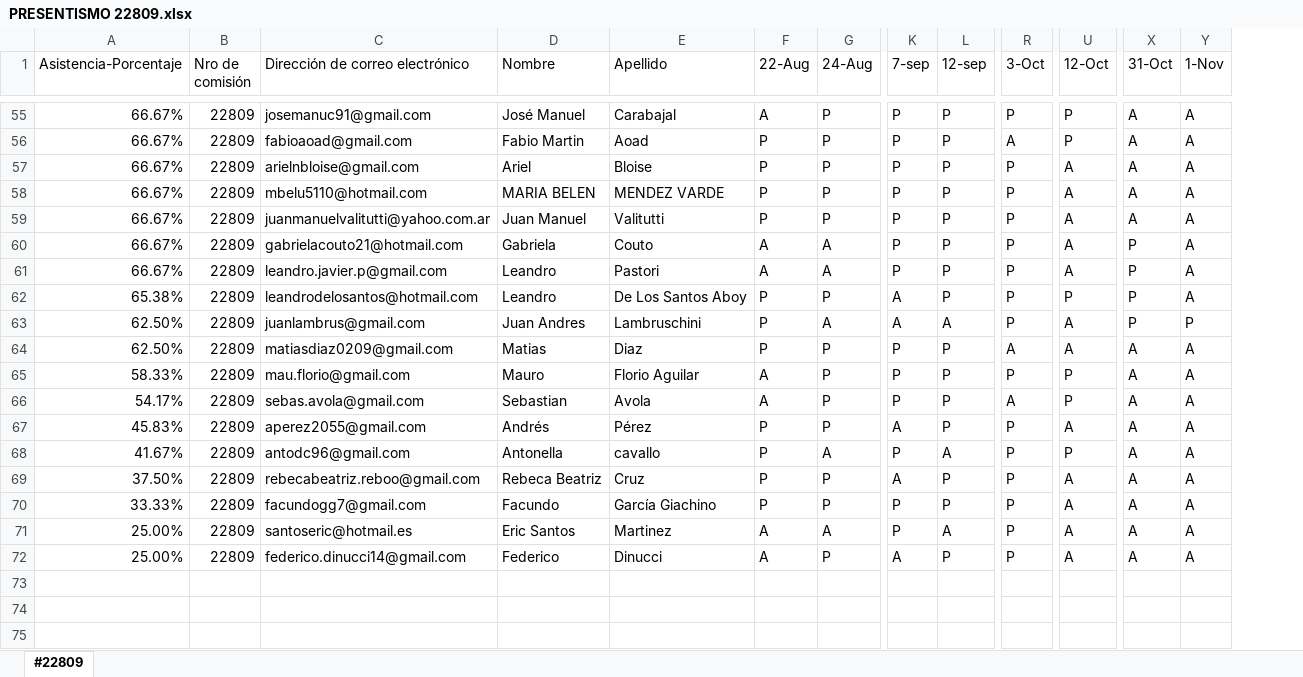
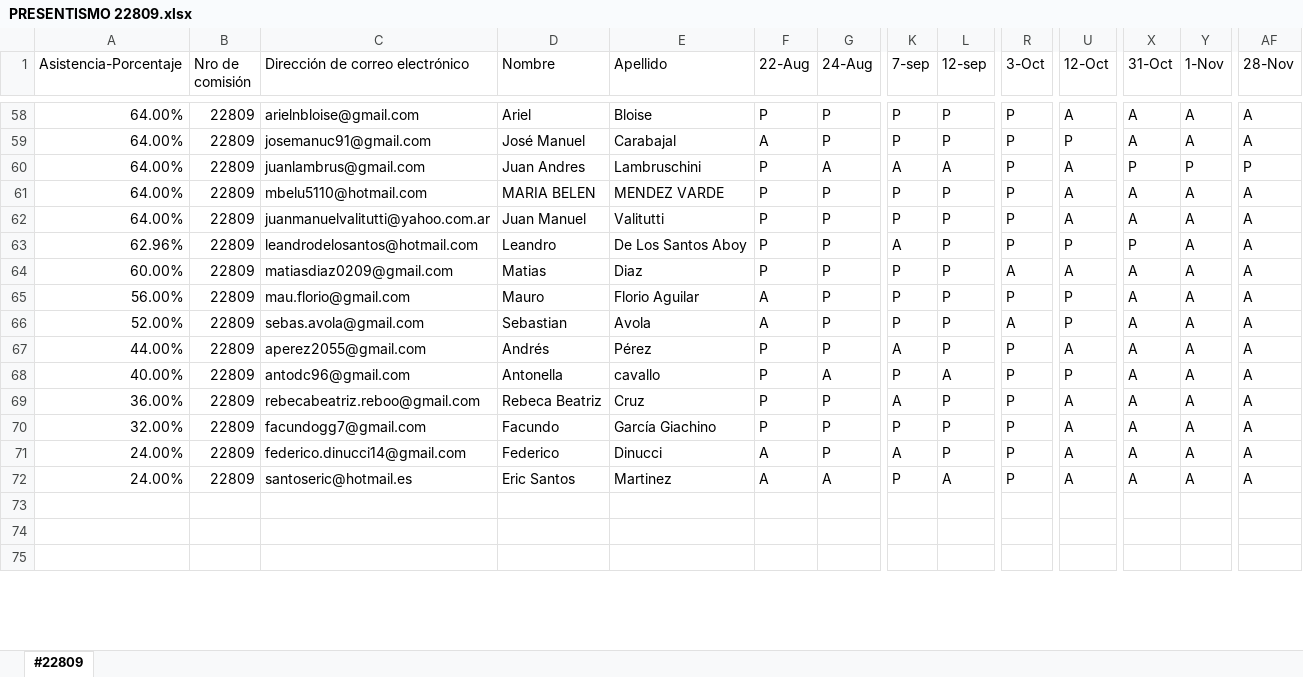
Before and after one commit to DevJumpProf/comision22809, an Excel workbook: PRESENTISMO 22809.xlsx, sheet #22809, drawn as a sheet; only a part is shown, gaps mark what is left out; values as stored, in another font and other column widths than the file's, no cell formats; removed rows and columns are numbered as before the commit, all else as after; rows hold the shown columns only; the diff covers the shown part only; the diff names each change by its address in the sheet, - before the commit and + after, or states it on an @@ line.

```diff
--- a/PRESENTISMO 22809.xlsx (sheet #22809)
+++ b/PRESENTISMO 22809.xlsx (sheet #22809)
+column AF (28-Nov), rows 58-71: A | A | P | A | A | A | A | A | A | A | A | A | A | A
-A58:A62 (Asistencia-Porcentaje): 66.67%
+A58:A62 (Asistencia-Porcentaje): 64.00%
-C58 (Dirección de correo electrónico): josemanuc91@gmail.com
+C58 (Dirección de correo electrónico): arielnbloise@gmail.com
-D58 (Nombre): José Manuel
+D58 (Nombre): Ariel
-E58 (Apellido): Carabajal
+E58 (Apellido): Bloise
-F58 (22-Aug): A
+F58 (22-Aug): P
-U58 (12-Oct): P
+U58 (12-Oct): A
-C59 (Dirección de correo electrónico): fabioaoad@gmail.com
+C59 (Dirección de correo electrónico): josemanuc91@gmail.com
-D59 (Nombre): Fabio Martin
+D59 (Nombre): José Manuel
-E59 (Apellido): Aoad
+E59 (Apellido): Carabajal
-F59 (22-Aug): P
+F59 (22-Aug): A
-R59 (3-Oct): A
+R59 (3-Oct): P
-C60 (Dirección de correo electrónico): arielnbloise@gmail.com
+C60 (Dirección de correo electrónico): juanlambrus@gmail.com
-D60 (Nombre): Ariel
+D60 (Nombre): Juan Andres
-E60 (Apellido): Bloise
+E60 (Apellido): Lambruschini
-G60 (24-Aug): P
+G60 (24-Aug): A
-K60 (7-sep): P
+K60 (7-sep): A
-L60 (12-sep): P
+L60 (12-sep): A
-X60 (31-Oct): A
+X60 (31-Oct): P
-Y60 (1-Nov): A
+Y60 (1-Nov): P
-row 60: 66.67% | 22809 | gabrielacouto21@hotmail.com | Gabriela | Couto | A | A | P | P | P | A | P | A
-row 61: 66.67% | 22809 | leandro.javier.p@gmail.com | Leandro | Pastori | A | A | P | P | P | A | P | A
-A63 (Asistencia-Porcentaje): 65.38%
+A63 (Asistencia-Porcentaje): 62.96%
-row 63: 62.50% | 22809 | juanlambrus@gmail.com | Juan Andres | Lambruschini | P | A | A | A | P | A | P | P
-A64 (Asistencia-Porcentaje): 62.50%
+A64 (Asistencia-Porcentaje): 60.00%
-A65 (Asistencia-Porcentaje): 58.33%
+A65 (Asistencia-Porcentaje): 56.00%
-A66 (Asistencia-Porcentaje): 54.17%
+A66 (Asistencia-Porcentaje): 52.00%
-A67 (Asistencia-Porcentaje): 45.83%
+A67 (Asistencia-Porcentaje): 44.00%
-A68 (Asistencia-Porcentaje): 41.67%
+A68 (Asistencia-Porcentaje): 40.00%
-A69 (Asistencia-Porcentaje): 37.50%
+A69 (Asistencia-Porcentaje): 36.00%
-A70 (Asistencia-Porcentaje): 33.33%
+A70 (Asistencia-Porcentaje): 32.00%
-row 71: 25.00% | 22809 | santoseric@hotmail.es | Eric Santos | Martinez | A | A | P | A | P | A | A | A
-A71 (Asistencia-Porcentaje): 25.00%
+A71 (Asistencia-Porcentaje): 24.00%
+row 72: 24.00% | 22809 | santoseric@hotmail.es | Eric Santos | Martinez | A | A | P | A | P | A | A | A | A
```
Also changed, not shown: 13 added rows, 10 removed rows, 1 moved row and 159 edited cells elsewhere in this sheet, cell formats, formulas that keep their value, PROYECTOS 22809.xlsx, 23 other files.
